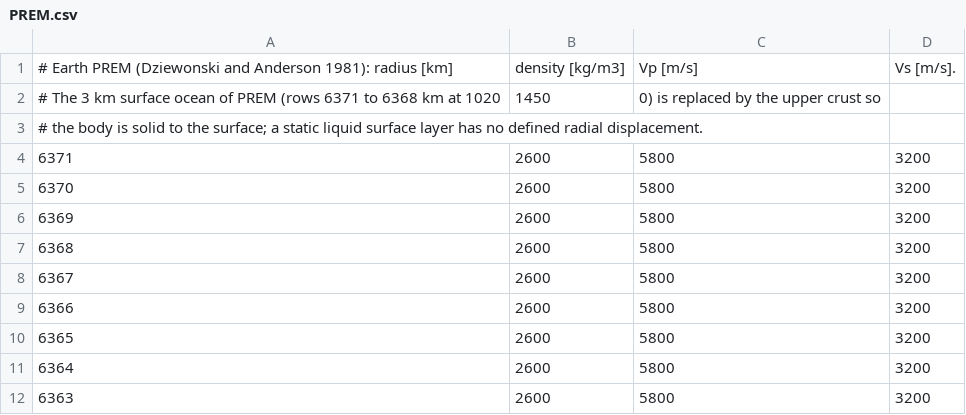
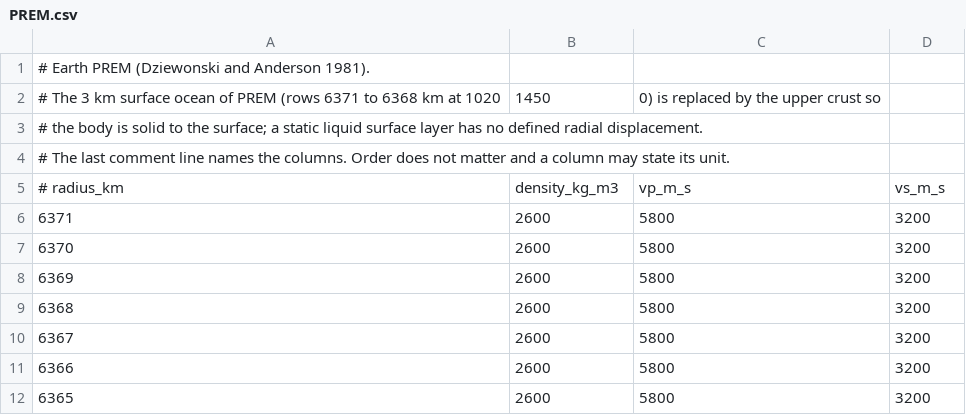
Before and after one commit to jrenaud90/TidalPy, a CSV file: TidalPy/WorldPack_x/PREM.csv, drawn as a sheet; only a part is shown; the shorter side is filled out with more unchanged rows.

Commit message:
Fixes and improved PREM-like world loading

```diff
--- a/TidalPy/WorldPack_x/PREM.csv
+++ b/TidalPy/WorldPack_x/PREM.csv
@@ -1,4 +1,6 @@
-# Earth PREM (Dziewonski and Anderson 1981): radius [km], density [kg/m3], Vp [m/s], Vs [m/s].
+# Earth PREM (Dziewonski and Anderson 1981).
 # The 3 km surface ocean of PREM (rows 6371 to 6368 km at 1020, 1450, 0) is replaced by the upper crust so
 # the body is solid to the surface; a static liquid surface layer has no defined radial displacement.
+# The last comment line names the columns. Order does not matter and a column may state its unit.
+# radius_km,density_kg_m3,vp_m_s,vs_m_s
 6371,2600,5800,3200
```
Also changed, not shown: 12 other files.
